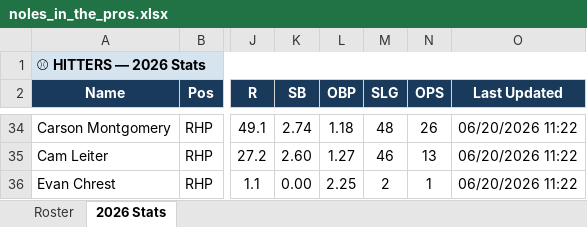
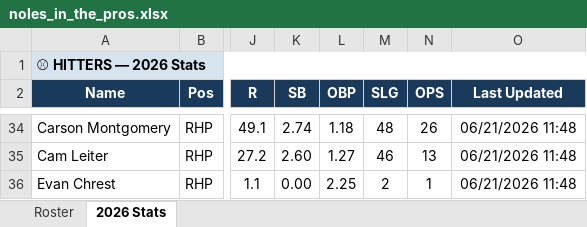
Before and after one commit to JohnVNoles/noles-in-the-show, an Excel workbook: noles_in_the_pros.xlsx, sheet 2026 Stats, drawn as a sheet; only a part is shown, gaps mark what is left out; values as stored, in another font and other column widths than the file's, no borders; the diff covers the shown part only; the diff names each change by its address in the sheet, - before the commit and + after, or states it on an @@ line.

```diff
--- a/noles_in_the_pros.xlsx (sheet 2026 Stats)
+++ b/noles_in_the_pros.xlsx (sheet 2026 Stats)
-O34:O36 (Last Updated): 06/20/2026 11:22
+O34:O36 (Last Updated): 06/21/2026 11:48
```
Also changed, not shown: 85 edited cells elsewhere in this sheet, 4 other files.
